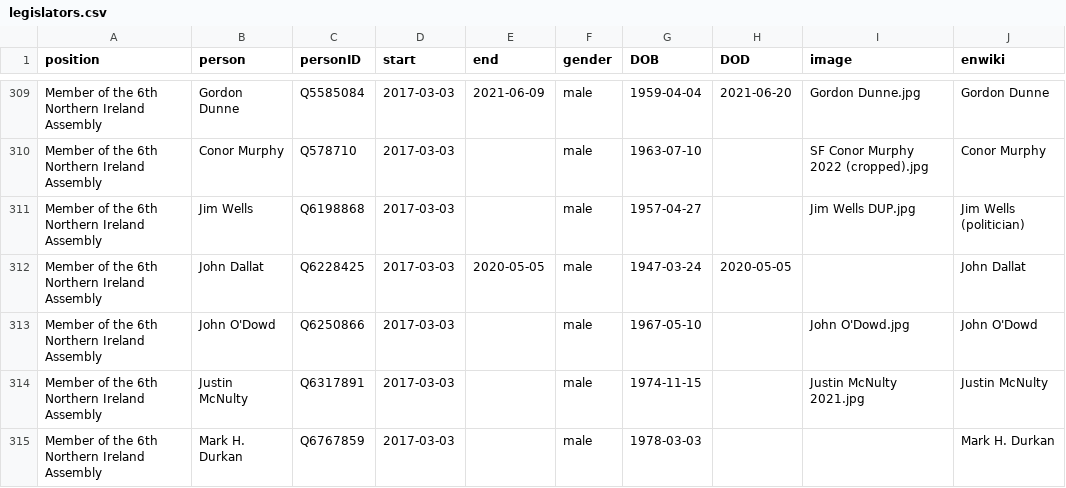
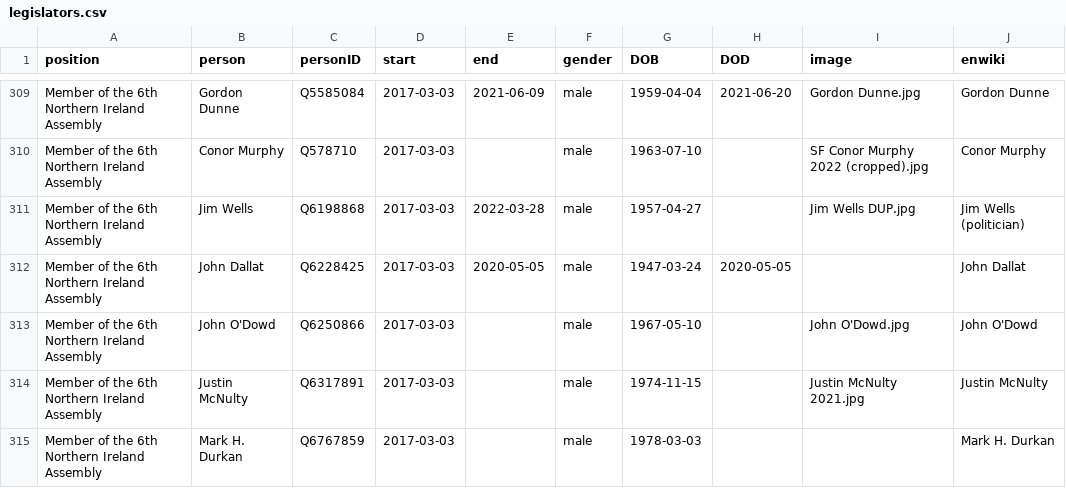
Before and after one commit to every-politician-scrapers/northern-ireland-ministers, a CSV file: html/legislators.csv, drawn as a sheet; only a part is shown, gaps mark what is left out.

Commit message:
PCB update

```diff
--- a/html/legislators.csv
+++ b/html/legislators.csv
@@ -310,3 +310,3 @@ Member of the 6th Northern Ireland Assembly,Gordon Dunne,Q5585084,2017-03-03,202
 Member of the 6th Northern Ireland Assembly,Conor Murphy,Q578710,2017-03-03,,male,1963-07-10,,SF Conor Murphy 2022 (cropped).jpg,Conor Murphy
-Member of the 6th Northern Ireland Assembly,Jim Wells,Q6198868,2017-03-03,,male,1957-04-27,,Jim Wells DUP.jpg,Jim Wells (politician)
+Member of the 6th Northern Ireland Assembly,Jim Wells,Q6198868,2017-03-03,2022-03-28,male,1957-04-27,,Jim Wells DUP.jpg,Jim Wells (politician)
 Member of the 6th Northern Ireland Assembly,John Dallat,Q6228425,2017-03-03,2020-05-05,male,1947-03-24,2020-05-05,,John Dallat
```
